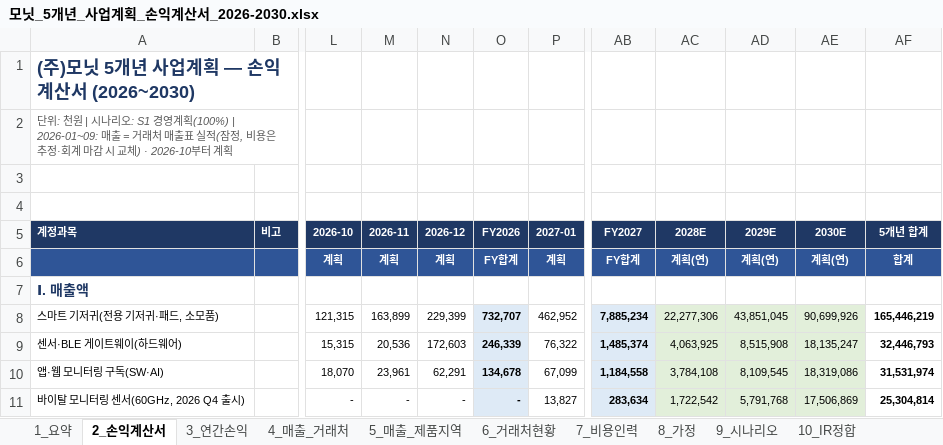
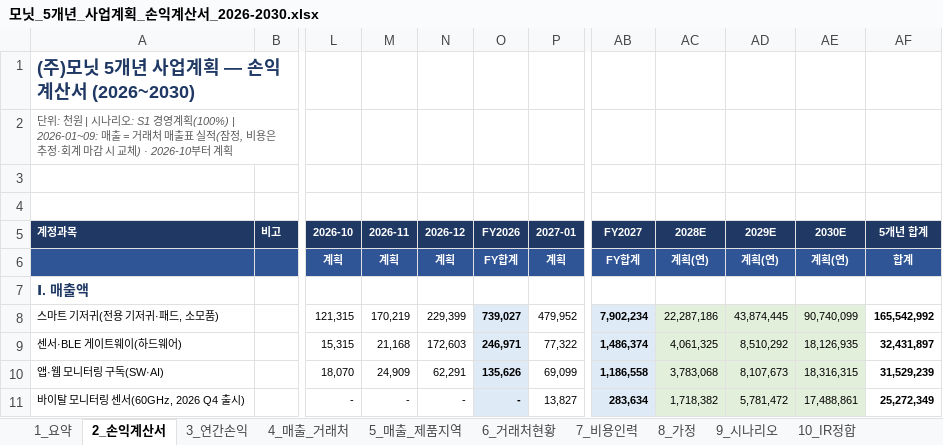
Before and after one commit to tonypark-del/tonyparkmacbookpro, an Excel workbook: 모닛_5개년_사업계획_손익계산서_2026-2030.xlsx, sheet 2_손익계산서, drawn as a sheet; only a part is shown, gaps mark what is left out; values as stored, in another font and other column widths than the file's, no borders; the diff covers the shown part only; the diff names each change by its address in the sheet, - before the commit and + after, or states it on an @@ line.

```diff
--- a/모닛_5개년_사업계획_손익계산서_2026-2030.xlsx (sheet 2_손익계산서)
+++ b/모닛_5개년_사업계획_손익계산서_2026-2030.xlsx (sheet 2_손익계산서)
-M8 (2026-11): 163,899
+M8 (2026-11): 170,219
-O8 (FY2026): 732,707
+O8 (FY2026): 739,027
-P8 (2027-01): 462,952
+P8 (2027-01): 479,952
-AB8 (FY2027): 7,885,234
+AB8 (FY2027): 7,902,234
-AC8 (2028E): 22,277,306
+AC8 (2028E): 22,287,186
-AD8 (2029E): 43,851,045
+AD8 (2029E): 43,874,445
-AE8 (2030E): 90,699,926
+AE8 (2030E): 90,740,099
-AF8 (5개년 합계): 165,446,219
+AF8 (5개년 합계): 165,542,992
-M9 (2026-11): 20,536
+M9 (2026-11): 21,168
-O9 (FY2026): 246,339
+O9 (FY2026): 246,971
-P9 (2027-01): 76,322
+P9 (2027-01): 77,322
-AB9 (FY2027): 1,485,374
+AB9 (FY2027): 1,486,374
-AC9 (2028E): 4,063,925
+AC9 (2028E): 4,061,325
-AD9 (2029E): 8,515,908
+AD9 (2029E): 8,510,292
-AE9 (2030E): 18,135,247
+AE9 (2030E): 18,126,935
-AF9 (5개년 합계): 32,446,793
+AF9 (5개년 합계): 32,431,897
-M10 (2026-11): 23,961
+M10 (2026-11): 24,909
-O10 (FY2026): 134,678
+O10 (FY2026): 135,626
-P10 (2027-01): 67,099
+P10 (2027-01): 69,099
-AB10 (FY2027): 1,184,558
+AB10 (FY2027): 1,186,558
-AC10 (2028E): 3,784,108
+AC10 (2028E): 3,783,068
-AD10 (2029E): 8,109,545
+AD10 (2029E): 8,107,673
-AE10 (2030E): 18,319,086
+AE10 (2030E): 18,316,315
-AF10 (5개년 합계): 31,531,974
+AF10 (5개년 합계): 31,529,239
-AC11 (2028E): 1,722,542
+AC11 (2028E): 1,718,382
-AD11 (2029E): 5,791,768
+AD11 (2029E): 5,781,472
-AE11 (2030E): 17,506,869
+AE11 (2030E): 17,488,861
-AF11 (5개년 합계): 25,304,814
+AF11 (5개년 합계): 25,272,349
```
Also changed, not shown: 2 added rows and 270 edited cells elsewhere in this sheet, sheet 3_연간손익, sheet 5_매출_제품지역, sheet 7_비용인력, sheet 9_시나리오, sheet 4_매출_거래처, sheet 1_요약, 4 more sheets, formulas that keep their value, hidden cells.
